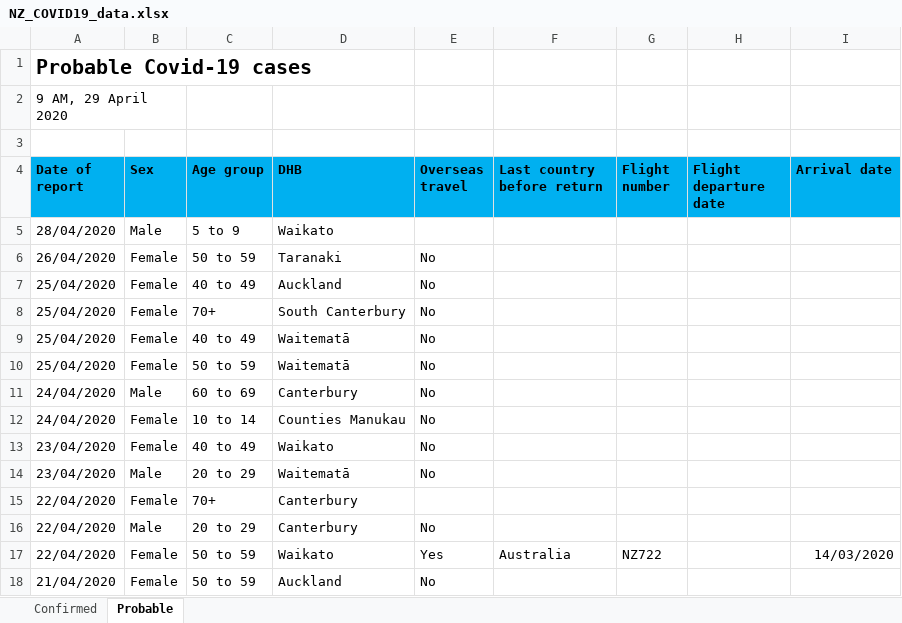
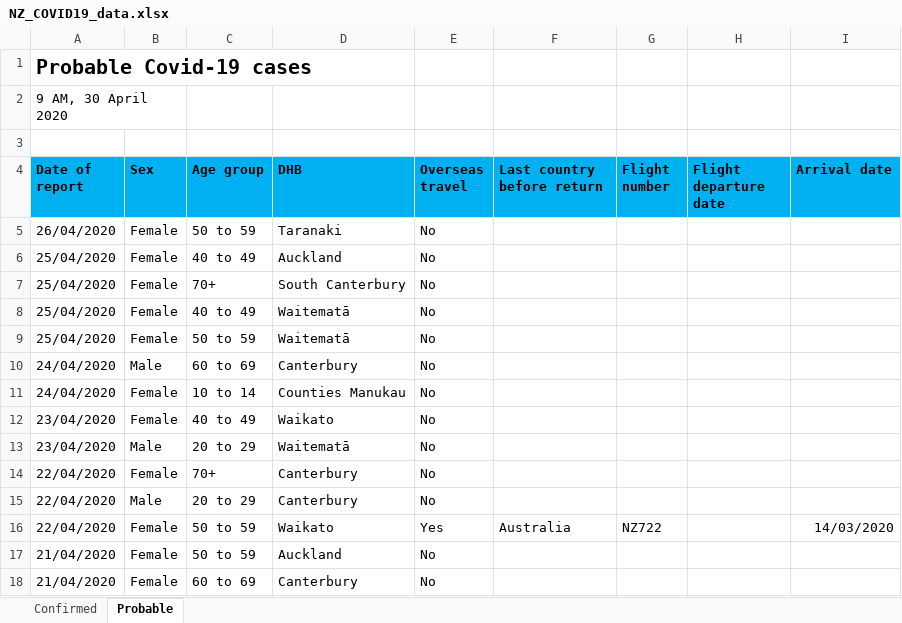
Before and after one commit to sirselim/covid_analysis, an Excel workbook: data/NZ_COVID19_data.xlsx, sheet Probable, drawn as a sheet; only a part is shown; the shorter side is filled out with more unchanged rows; values as stored, in another font and other column widths than the file's, no borders; removed rows and columns are numbered as before the commit, all else as after; the diff names each change by its address in the sheet, - before the commit and + after, or states it on an @@ line.

Commit message:
update for 30th April

```diff
--- a/data/NZ_COVID19_data.xlsx (sheet Probable)
+++ b/data/NZ_COVID19_data.xlsx (sheet Probable)
-A2 (Date of report): 9 AM, 29 April 2020
+A2 (Date of report): 9 AM, 30 April 2020
-row 5: 28/04/2020 | Male | 5 to 9 | Waikato
-E14 (Overseas travel): (empty)
+E14 (Overseas travel): No
```
Also changed, not shown: sheet Confirmed, 8 other files.
